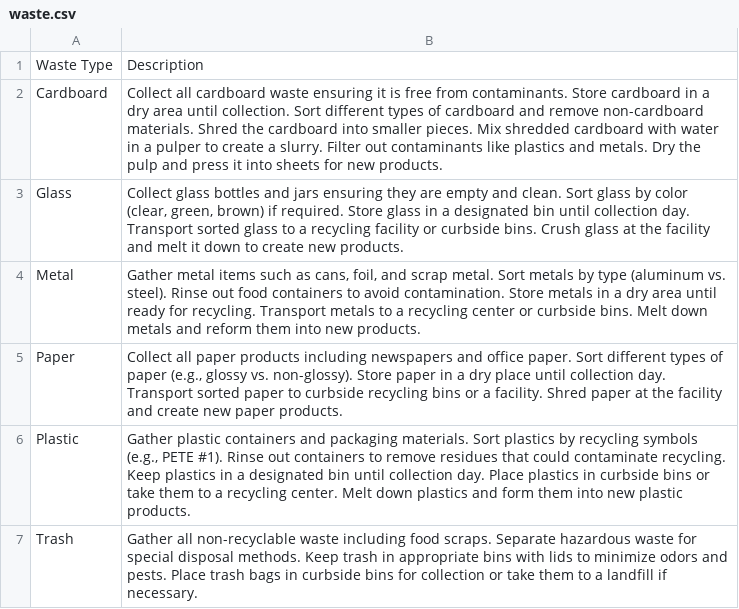
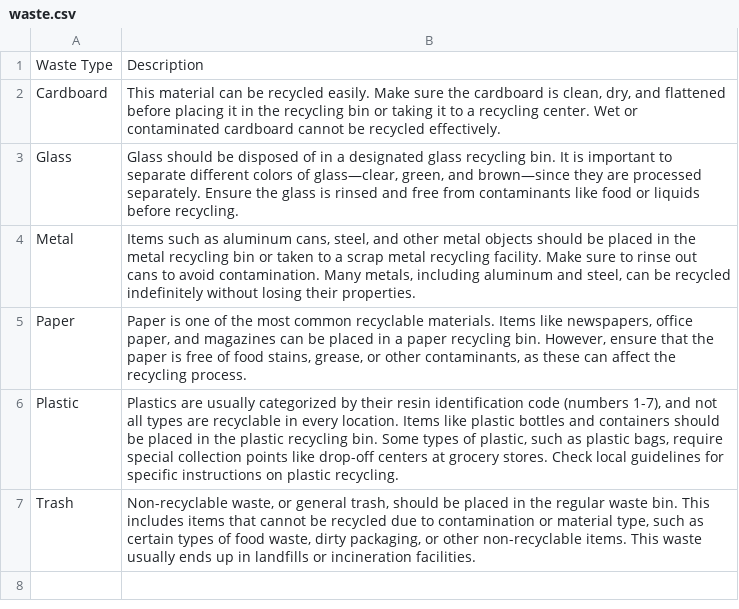
Before and after one commit to Anirudhabg/CleanCity, a CSV file: app/waste.csv, drawn as a sheet.

```diff
--- a/app/waste.csv
+++ b/app/waste.csv
@@ -1,7 +1,7 @@
 Waste Type,Description
-Cardboard,"Collect all cardboard waste ensuring it is free from contaminants. Store cardboard in a dry area until collection. Sort different types of cardboard and remove non-cardboard materials. Shred the cardboard into smaller pieces. Mix shredded cardboard with water in a pulper to create a slurry. Filter out contaminants like plastics and metals. Dry the pulp and press it into sheets for new products."
-Glass,"Collect glass bottles and jars ensuring they are empty and clean. Sort glass by color (clear, green, brown) if required. Store glass in a designated bin until collection day. Transport sorted glass to a recycling facility or curbside bins. Crush glass at the facility and melt it down to create new products."
-Metal,"Gather metal items such as cans, foil, and scrap metal. Sort metals by type (aluminum vs. steel). Rinse out food containers to avoid contamination. Store metals in a dry area until ready for recycling. Transport metals to a recycling center or curbside bins. Melt down metals and reform them into new products."
-Paper,"Collect all paper products including newspapers and office paper. Sort different types of paper (e.g., glossy vs. non-glossy). Store paper in a dry place until collection day. Transport sorted paper to curbside recycling bins or a facility. Shred paper at the facility and create new paper products."
-Plastic,"Gather plastic containers and packaging materials. Sort plastics by recycling symbols (e.g., PETE #1). Rinse out containers to remove residues that could contaminate recycling. Keep plastics in a designated bin until collection day. Place plastics in curbside bins or take them to a recycling center. Melt down plastics and form them into new plastic products."
-Trash,"Gather all non-recyclable waste including food scraps. Separate hazardous waste for special disposal methods. Keep trash in appropriate bins with lids to minimize odors and pests. Place trash bags in curbside bins for collection or take them to a landfill if necessary."
+Cardboard,"This material can be recycled easily. Make sure the cardboard is clean, dry, and flattened before placing it in the recycling bin or taking it to a recycling center. Wet or contaminated cardboard cannot be recycled effectively."
+Glass,"Glass should be disposed of in a designated glass recycling bin. It is important to separate different colors of glass—clear, green, and brown—since they are processed separately. Ensure the glass is rinsed and free from contaminants like food or liquids before recycling."
+Metal,"Items such as aluminum cans, steel, and other metal objects should be placed in the metal recycling bin or taken to a scrap metal recycling facility. Make sure to rinse out cans to avoid contamination. Many metals, including aluminum and steel, can be recycled indefinitely without losing their properties."
+Paper,"Paper is one of the most common recyclable materials. Items like newspapers, office paper, and magazines can be placed in a paper recycling bin. However, ensure that the paper is free of food stains, grease, or other contaminants, as these can affect the recycling process."
+Plastic,"Plastics are usually categorized by their resin identification code (numbers 1-7), and not all types are recyclable in every location. Items like plastic bottles and containers should be placed in the plastic recycling bin. Some types of plastic, such as plastic bags, require special collection points like drop-off centers at grocery stores. Check local guidelines for specific instructions on plastic recycling."
+Trash,"Non-recyclable waste, or general trash, should be placed in the regular waste bin. This includes items that cannot be recycled due to contamination or material type, such as certain types of food waste, dirty packaging, or other non-recyclable items. This waste usually ends up in landfills or incineration facilities."
```
Also changed, not shown: 2 other files.
